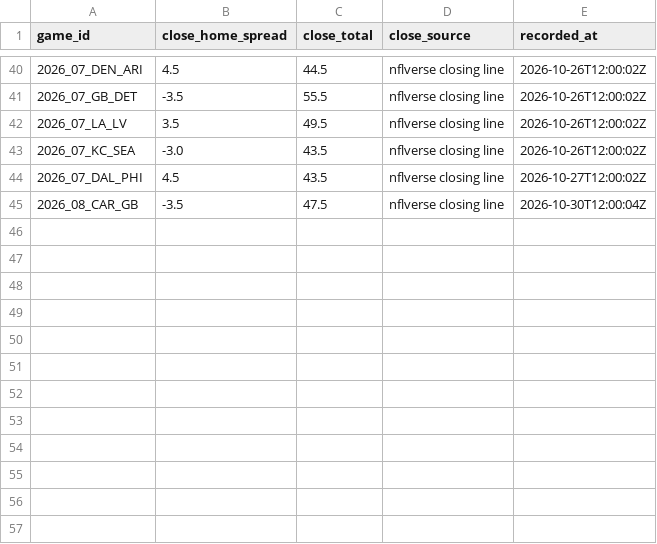
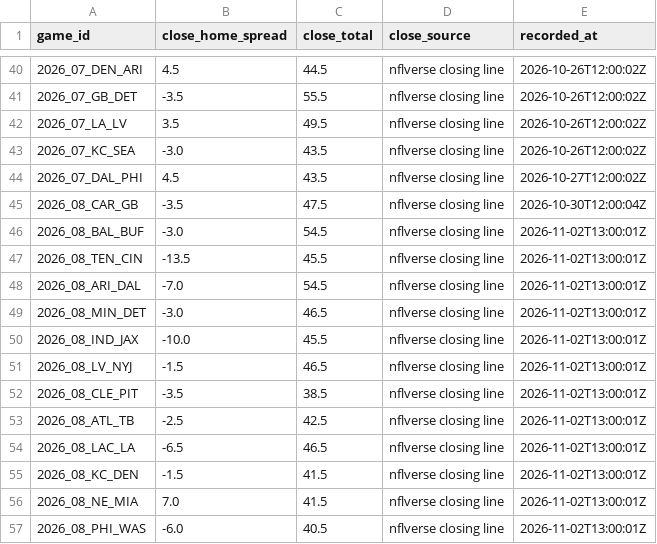
Before and after one commit to RB4000/edge-picks, a CSV file: ledger/closing_lines.csv, drawn as a sheet; only a part is shown, gaps mark what is left out; the diff names each change by its address in the sheet, - before the commit and + after, or states it on an @@ line.

Commit message:
ledger: update 2026-11-02T13:01Z

```diff
--- a/ledger/closing_lines.csv
+++ b/ledger/closing_lines.csv
+row 46: 2026_08_BAL_BUF | -3.0 | 54.5 | nflverse closing line | 2026-11-02T13:00:01Z
+row 47: 2026_08_TEN_CIN | -13.5 | 45.5 | nflverse closing line | 2026-11-02T13:00:01Z
+row 48: 2026_08_ARI_DAL | -7.0 | 54.5 | nflverse closing line | 2026-11-02T13:00:01Z
+row 49: 2026_08_MIN_DET | -3.0 | 46.5 | nflverse closing line | 2026-11-02T13:00:01Z
+row 50: 2026_08_IND_JAX | -10.0 | 45.5 | nflverse closing line | 2026-11-02T13:00:01Z
+row 51: 2026_08_LV_NYJ | -1.5 | 46.5 | nflverse closing line | 2026-11-02T13:00:01Z
+row 52: 2026_08_CLE_PIT | -3.5 | 38.5 | nflverse closing line | 2026-11-02T13:00:01Z
+row 53: 2026_08_ATL_TB | -2.5 | 42.5 | nflverse closing line | 2026-11-02T13:00:01Z
+row 54: 2026_08_LAC_LA | -6.5 | 46.5 | nflverse closing line | 2026-11-02T13:00:01Z
+row 55: 2026_08_KC_DEN | -1.5 | 41.5 | nflverse closing line | 2026-11-02T13:00:01Z
+row 56: 2026_08_NE_MIA | 7.0 | 41.5 | nflverse closing line | 2026-11-02T13:00:01Z
+row 57: 2026_08_PHI_WAS | -6.0 | 40.5 | nflverse closing line | 2026-11-02T13:00:01Z
```
Also changed, not shown: ledger/graded.csv, ledger/line_snapshots.csv.
